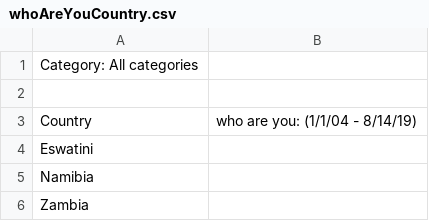
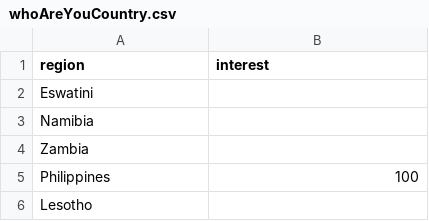
Before and after one commit to Yihwan/what-datetime-is-it-right-now-dot-com, a CSV file: src/content/searchTrends/interestByGeography/whoAreYouCountry.csv, drawn as a sheet; only a part is shown; the shorter side is filled out with more unchanged rows; removed rows and columns are numbered as before the commit, all else as after; the diff names each change by its address in the sheet, - before the commit and + after, or states it on an @@ line.

```diff
--- a/src/content/searchTrends/interestByGeography/whoAreYouCountry.csv
+++ b/src/content/searchTrends/interestByGeography/whoAreYouCountry.csv
-row 1: Category: All categories
-row 1: (empty)
+row 1: region | interest
-row 3: Country | who are you: (1/1/04 - 8/14/19)
```
Also changed, not shown: src/content/searchTrends/interestByGeography/butWhySubRegion.csv, src/content/searchTrends/interestByGeography/whatDateTimeIsItRightNowCity.csv, 35 other files.
